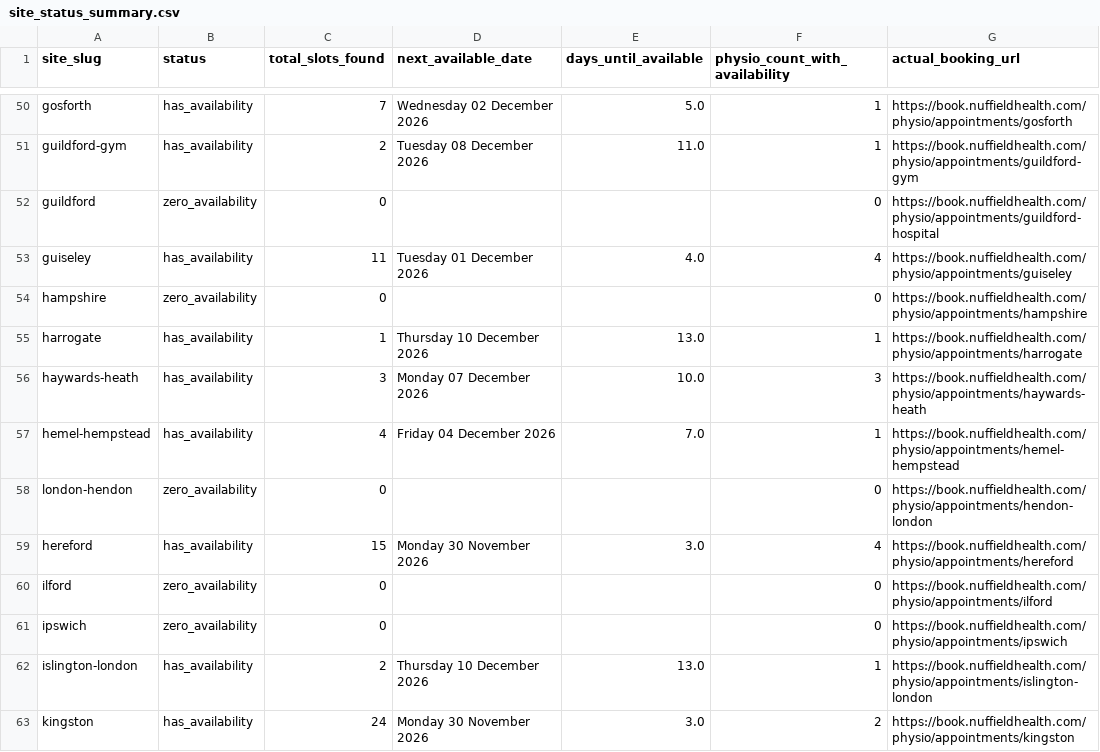
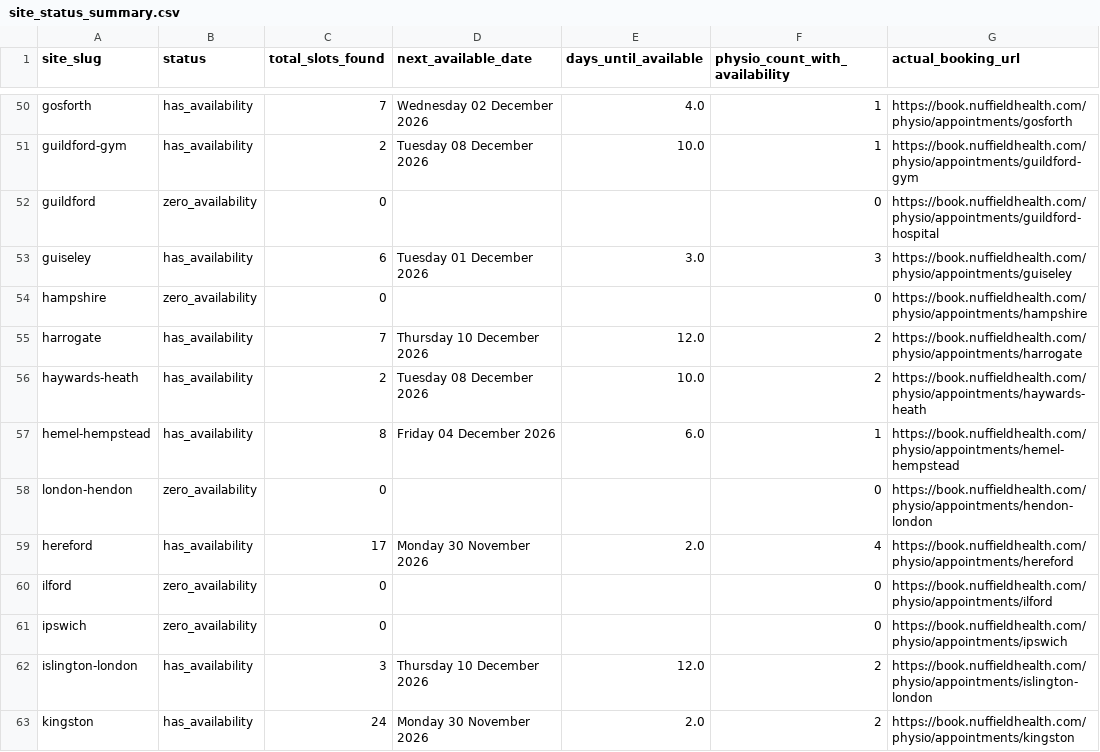
Before and after one commit to Markie454/nuffield-physio-dashboard, a CSV file: site_status_summary.csv, drawn as a sheet; only a part is shown, gaps mark what is left out; the diff covers the shown part only; the diff names each change by its address in the sheet, - before the commit and + after, or states it on an @@ line.

```diff
--- a/site_status_summary.csv
+++ b/site_status_summary.csv
-E50 (days_until_available): 5.0
+E50 (days_until_available): 4.0
-E51 (days_until_available): 11.0
+E51 (days_until_available): 10.0
-C53 (total_slots_found): 11
+C53 (total_slots_found): 6
-E53 (days_until_available): 4.0
+E53 (days_until_available): 3.0
-F53 (physio_count_with_availability): 4
+F53 (physio_count_with_availability): 3
-C55 (total_slots_found): 1
+C55 (total_slots_found): 7
-E55 (days_until_available): 13.0
+E55 (days_until_available): 12.0
-F55 (physio_count_with_availability): 1
+F55 (physio_count_with_availability): 2
-C56 (total_slots_found): 3
+C56 (total_slots_found): 2
-D56 (next_available_date): Monday 07 December 2026
+D56 (next_available_date): Tuesday 08 December 2026
-F56 (physio_count_with_availability): 3
+F56 (physio_count_with_availability): 2
-C57 (total_slots_found): 4
+C57 (total_slots_found): 8
-E57 (days_until_available): 7.0
+E57 (days_until_available): 6.0
-C59 (total_slots_found): 15
+C59 (total_slots_found): 17
-E59 (days_until_available): 3.0
+E59 (days_until_available): 2.0
-C62 (total_slots_found): 2
+C62 (total_slots_found): 3
-E62 (days_until_available): 13.0
+E62 (days_until_available): 12.0
-F62 (physio_count_with_availability): 1
+F62 (physio_count_with_availability): 2
-E63 (days_until_available): 3.0
+E63 (days_until_available): 2.0
```
Also changed, not shown: 126 edited cells elsewhere in this file, all_sites_day_summary.csv, 2 other files.
